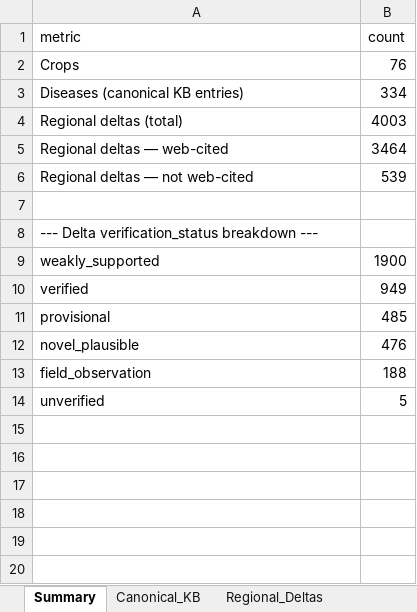
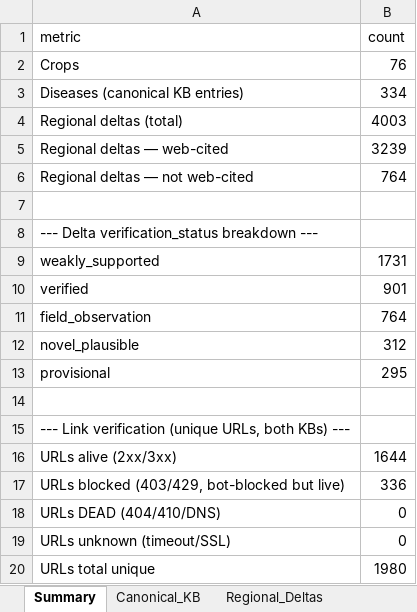
Before and after one commit to tirtho149/PRESAGE, an Excel workbook: artifacts/PRESAGE_final_registry.xlsx, sheet Summary, drawn as a sheet; values as stored, in another font and other column widths than the file's, no borders; removed rows and columns are numbered as before the commit, all else as after; the diff names each change by its address in the sheet, - before the commit and + after, or states it on an @@ line.

```diff
--- a/artifacts/PRESAGE_final_registry.xlsx (sheet Summary)
+++ b/artifacts/PRESAGE_final_registry.xlsx (sheet Summary)
-B5 (count): 3464
+B5 (count): 3239
-B6 (count): 539
+B6 (count): 764
-B9 (count): 1900
+B9 (count): 1731
-B10 (count): 949
+B10 (count): 901
-row 11: provisional | 485
-row 12: novel_plausible | 476
-B11 (count): 188
+B11 (count): 764
+row 12: novel_plausible | 312
+row 13: provisional | 295
-row 14: unverified | 5
+row 14: (empty)
+row 15: --- Link verification (unique URLs, both KBs) ---
+row 16: URLs alive (2xx/3xx) | 1644
+row 17: URLs blocked (403/429, bot-blocked but live) | 336
+row 18: URLs DEAD (404/410/DNS) | 0
+row 19: URLs unknown (timeout/SSL) | 0
+row 20: URLs total unique | 1980
```
Also changed, not shown: sheet Regional_Deltas, sheet Canonical_KB, other sheet tabs, 54 other files.
